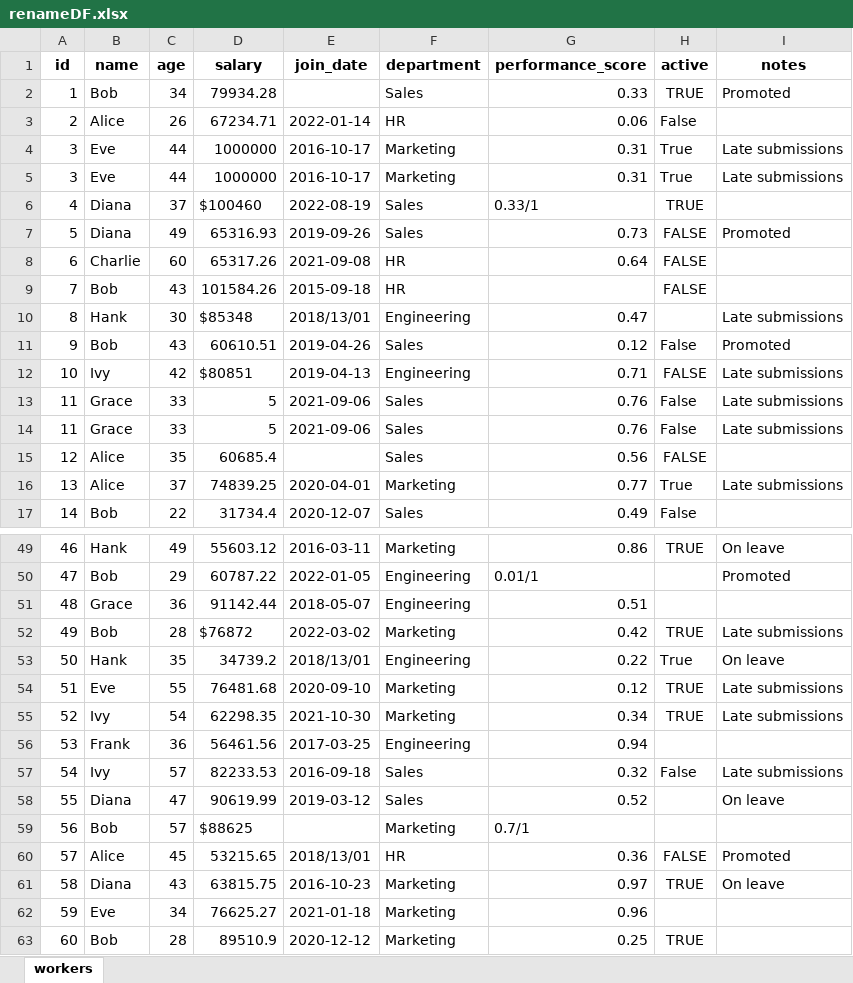
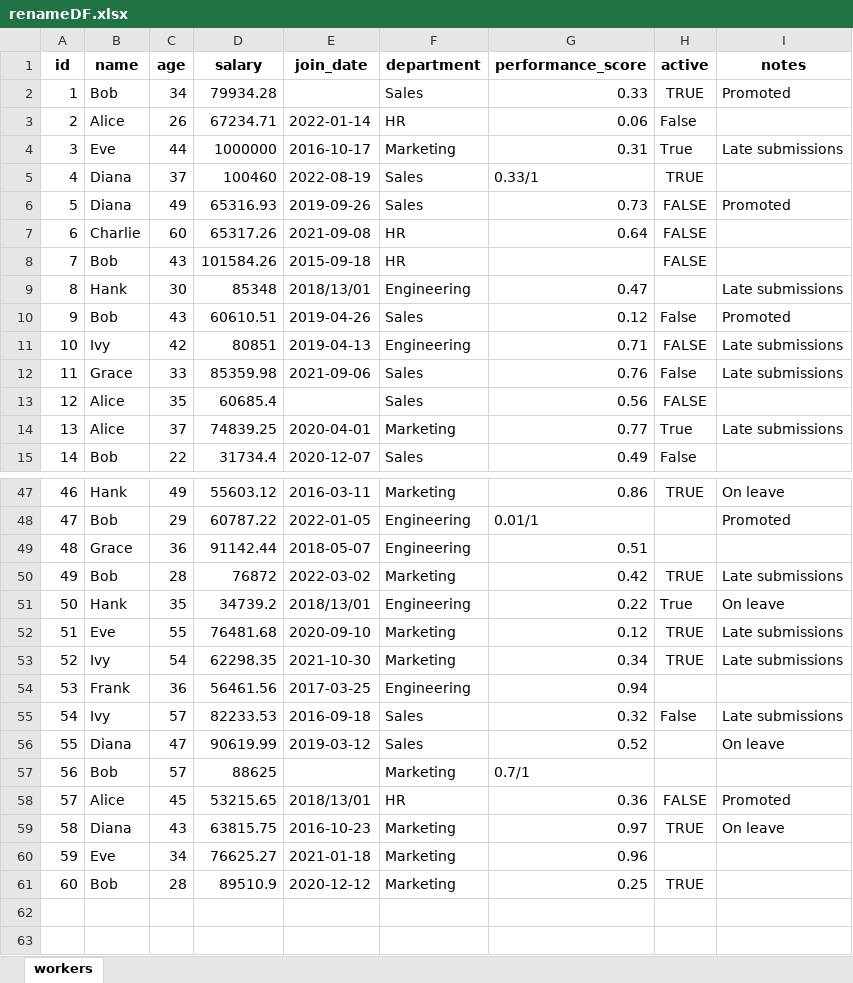
Before and after one commit to JarelSanders/CSV-Cleaner, an Excel workbook: renameDF.xlsx, sheet workers, drawn as a sheet; only a part is shown, gaps mark what is left out; values as stored, in another font and other column widths than the file's, no borders; removed rows and columns are numbered as before the commit, all else as after; the diff names each change by its address in the sheet, - before the commit and + after, or states it on an @@ line.

Commit message:
updated age column to remove dollar sign and change salaries less than 20k

```diff
--- a/renameDF.xlsx (sheet workers)
+++ b/renameDF.xlsx (sheet workers)
-row 5: 3 | Eve | 44 | 1000000 | 2016-10-17 | Marketing | 0.31 | True | Late submissions
-D5 (salary): $100460
+D5 (salary): 100460
-D9 (salary): $85348
+D9 (salary): 85348
-D11 (salary): $80851
+D11 (salary): 80851
-D12 (salary): 5
+D12 (salary): 85359.98
-row 14: 11 | Grace | 33 | 5 | 2021-09-06 | Sales | 0.76 | False | Late submissions
-D50 (salary): $76872
+D50 (salary): 76872
-D57 (salary): $88625
+D57 (salary): 88625
```
Also changed, not shown: 1 other file.
